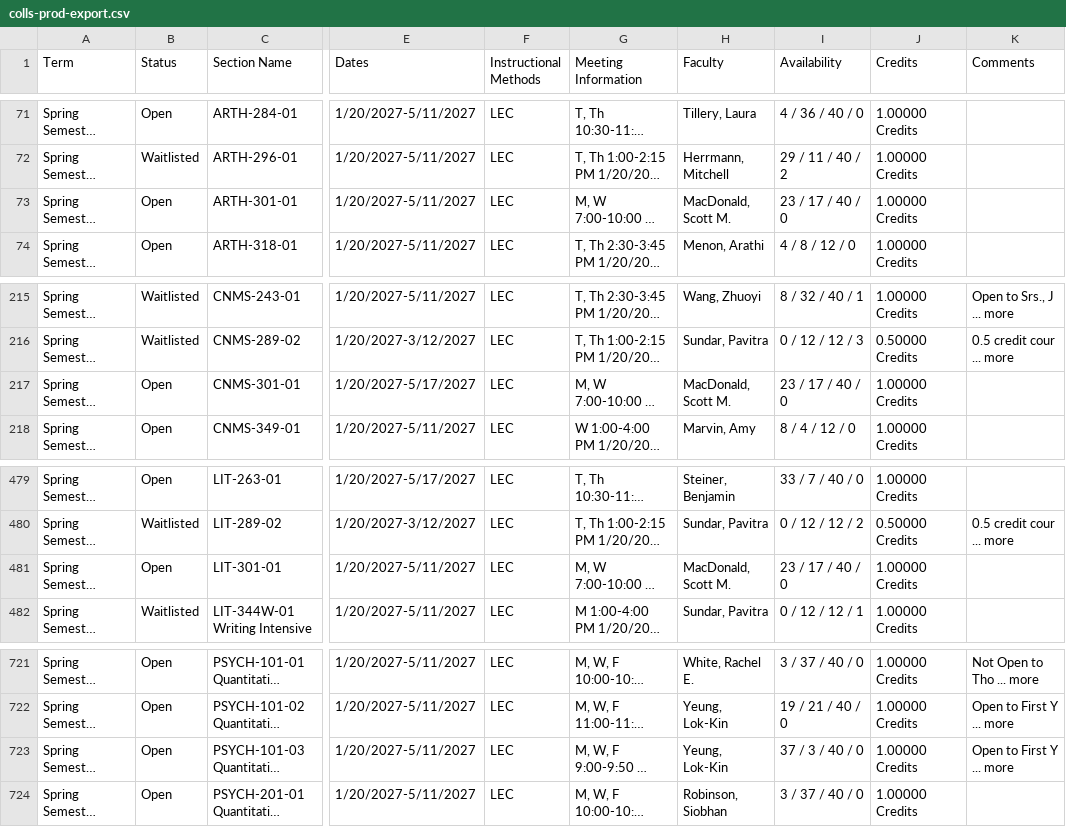
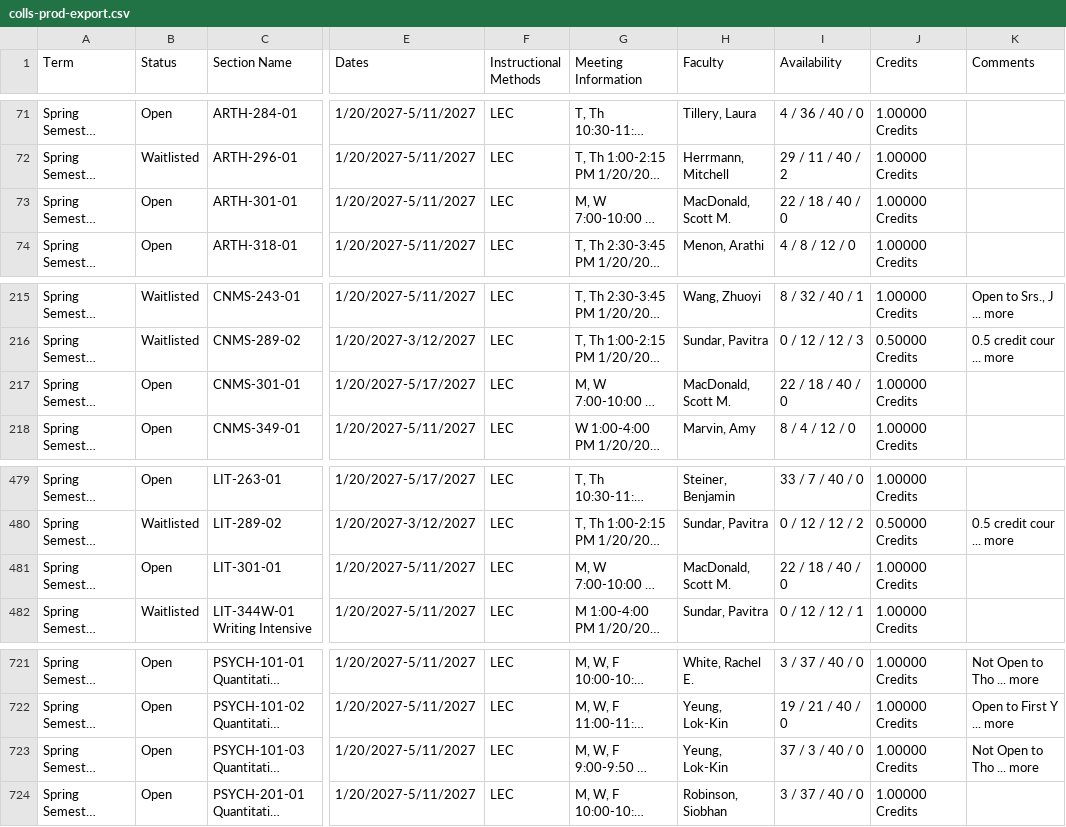
Before and after one commit to vivarose/Colleague_self_service, a CSV file: colls-prod-export.csv, drawn as a sheet; only a part is shown, gaps mark what is left out; long unchanged cells end in …; the diff names each change by its address in the sheet, - before the commit and + after, or states it on an @@ line.

```diff
--- a/colls-prod-export.csv
+++ b/colls-prod-export.csv
-I73 (Availability): 23 / 17 / 40 / 0
+I73 (Availability): 22 / 18 / 40 / 0
-I217 (Availability): 23 / 17 / 40 / 0
+I217 (Availability): 22 / 18 / 40 / 0
-I481 (Availability): 23 / 17 / 40 / 0
+I481 (Availability): 22 / 18 / 40 / 0
-K723 (Comments): Open to First Y ... more
+K723 (Comments): Not Open to Tho ... more
```
Also changed, not shown: merged_course_schedule.csv, 4 other files.
